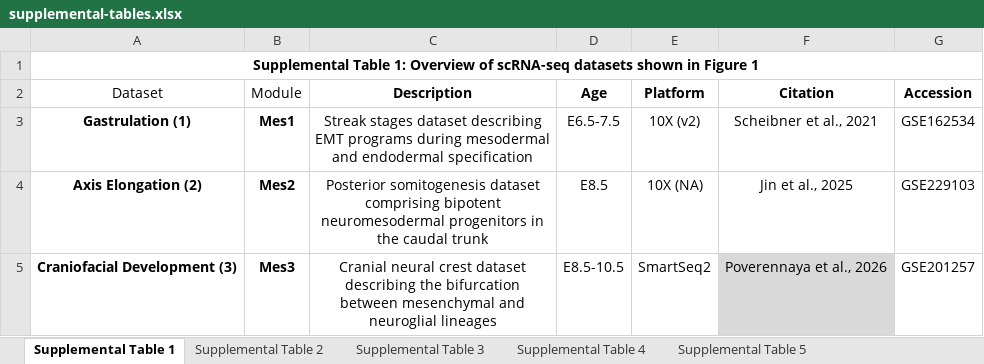
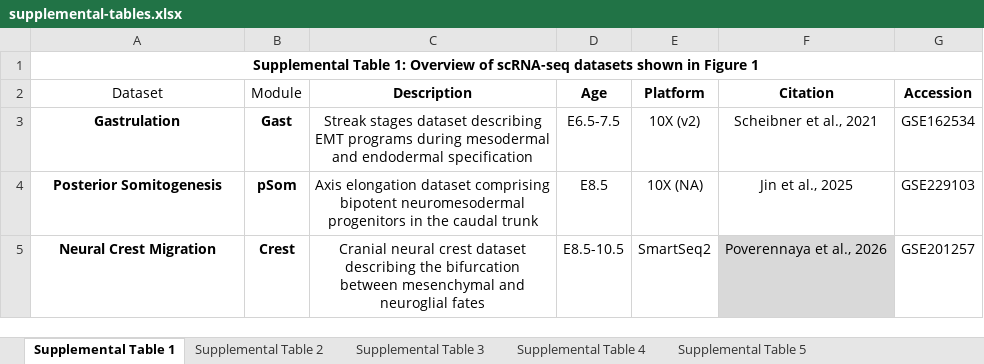
Before and after one commit to calebclayreagor/EMToolbox, an Excel workbook: manuscript/version1/supplemental-tables.xlsx, sheet Supplemental Table 1, drawn as a sheet; values as stored, in another font and other column widths than the file's, no borders; table styles not drawn; the diff names each change by its address in the sheet, - before the commit and + after, or states it on an @@ line.

```diff
--- a/manuscript/version1/supplemental-tables.xlsx (sheet Supplemental Table 1)
+++ b/manuscript/version1/supplemental-tables.xlsx (sheet Supplemental Table 1)
-A3 (Dataset): Gastrulation (1)
+A3 (Dataset): Gastrulation
-B3 (Module): Mes1
+B3 (Module): Gast
-A4 (Dataset): Axis Elongation (2)
+A4 (Dataset): Posterior Somitogenesis
-B4 (Module): Mes2
+B4 (Module): pSom
-C4 (Description): Posterior somitogenesis dataset comprising…
+C4 (Description): Axis elongation dataset comprising…
-A5 (Dataset): Craniofacial Development (3)
+A5 (Dataset): Neural Crest Migration
-B5 (Module): Mes3
+B5 (Module): Crest
-C5 (Description): …and neuroglial lineages
+C5 (Description): …and neuroglial fates
```
Also changed, not shown: sheet Supplemental Table 2, sheet Supplemental Table 6, sheet Supplemental Table 5, sheet Supplemental Table 3, sheet Supplemental Table 4, 7 other files.
